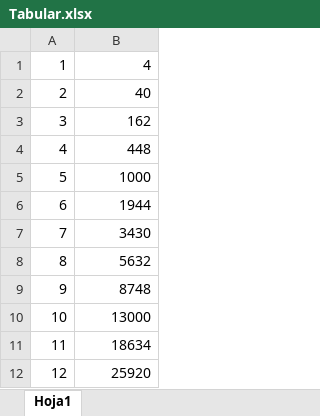
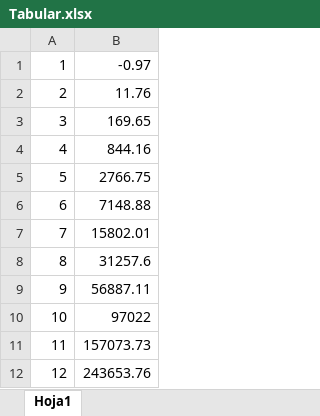
Before and after one commit to shomares/UPIICSA-Code, an Excel workbook: Matlab/Example/Tabular.xlsx, sheet Hoja1, drawn as a sheet; values as stored, in another font and other column widths than the file's, no borders; the diff names each change by its address in the sheet, - before the commit and + after, or states it on an @@ line.

```diff
--- a/Matlab/Example/Tabular.xlsx (sheet Hoja1)
+++ b/Matlab/Example/Tabular.xlsx (sheet Hoja1)
-B1: 4
+B1: -0.97
-B2: 40
+B2: 11.76
-B3: 162
+B3: 169.65
-B4: 448
+B4: 844.16
-B5: 1000
+B5: 2766.75
-B6: 1944
+B6: 7148.88
-B7: 3430
+B7: 15802.01
-B8: 5632
+B8: 31257.6
-B9: 8748
+B9: 56887.11
-B10: 13000
+B10: 97022
-B11: 18634
+B11: 157073.73
-B12: 25920
+B12: 243653.76
```
Also changed, not shown: Matlab/Example/Salida3.xlsx, 8 other files.
